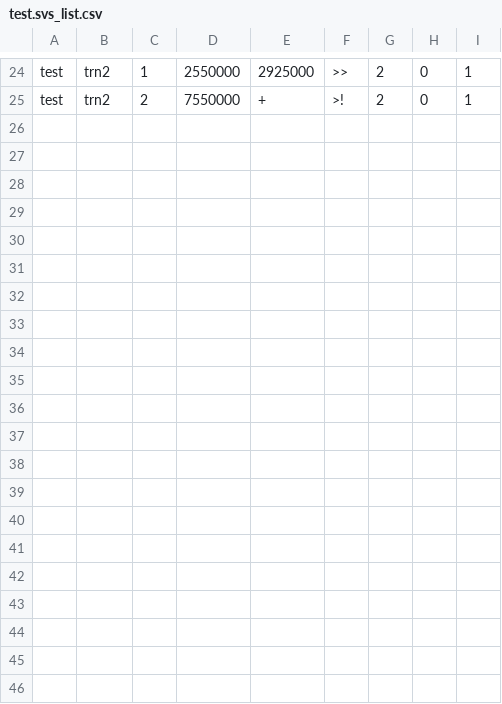
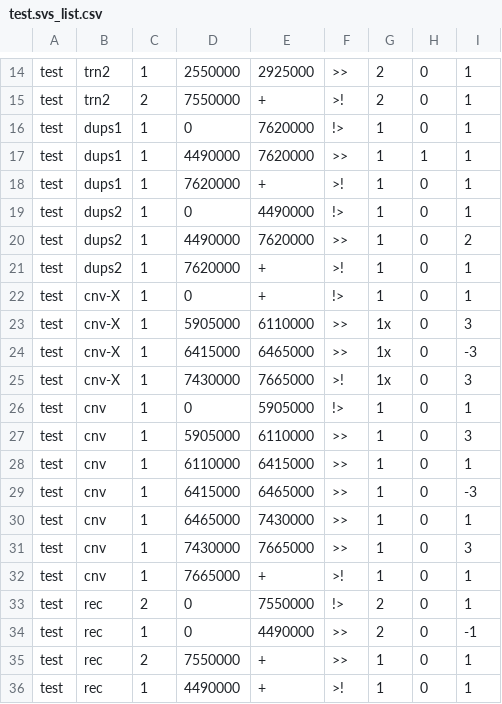
Before and after one commit to NuriddinovMA/Charm, a CSV file: testdataset/test.svs_list.csv, drawn as a sheet; only a part is shown, gaps mark what is left out; the diff covers the shown part only.

Commit message:
new svslist

```diff
--- a/testdataset/test.svs_list.csv
+++ b/testdataset/test.svs_list.csv
@@ -25 +15,22 @@ test	trn2	1	2550000	2925000	>>	2	0	1
 test	trn2	2	7550000	+	>!	2	0	1
+test	dups1	1	0	7620000	!>	1	0	1
+test	dups1	1	4490000	7620000	>>	1	1	1
+test	dups1	1	7620000	+	>!	1	0	1
+test	dups2	1	0	4490000	!>	1	0	1
+test	dups2	1	4490000	7620000	>>	1	0	2
+test	dups2	1	7620000	+	>!	1	0	1
+test	cnv-X	1	0	+	!>	1	0	1
+test	cnv-X	1	5905000	6110000	>>	1x	0	3
+test	cnv-X	1	6415000	6465000	>>	1x	0	-3
+test	cnv-X	1	7430000	7665000	>!	1x	0	3
+test	cnv	1	0	5905000	!>	1	0	1
+test	cnv	1	5905000	6110000	>>	1	0	3
+test	cnv	1	6110000	6415000	>>	1	0	1
+test	cnv	1	6415000	6465000	>>	1	0	-3
+test	cnv	1	6465000	7430000	>>	1	0	1
+test	cnv	1	7430000	7665000	>>	1	0	3
+test	cnv	1	7665000	+	>!	1	0	1
+test	rec	2	0	7550000	!>	2	0	1
+test	rec	1	0	4490000	>>	2	0	-1
+test	rec	2	7550000	+	>>	1	0	1
+test	rec	1	4490000	+	>!	1	0	1
```
Also changed, not shown: 6 edited cells elsewhere in this file.
